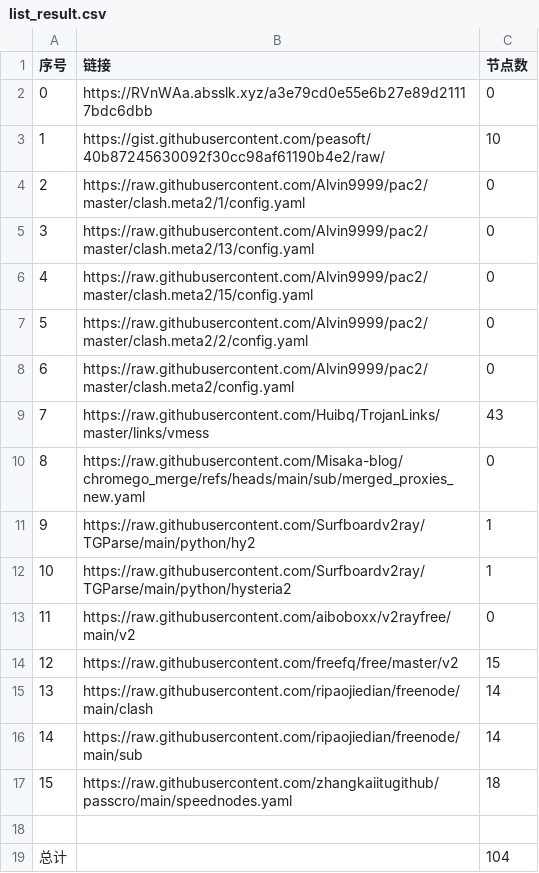
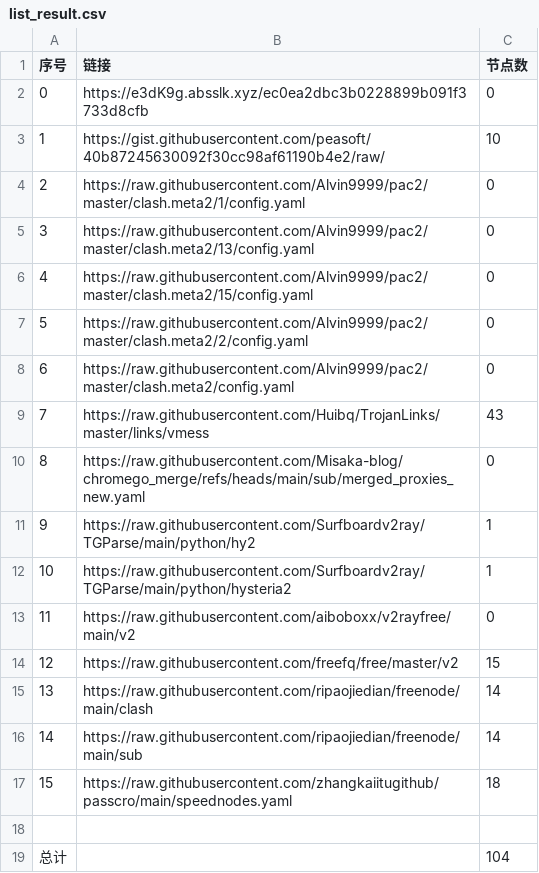
Before and after one commit to liuhtt/liunomorewalls, a CSV file: list_result.csv, drawn as a sheet.

```diff
--- a/list_result.csv
+++ b/list_result.csv
@@ -1,3 +1,3 @@
 序号,链接,节点数
-0,https://RVnWAa.absslk.xyz/a3e79cd0e55e6b27e89d21117bdc6dbb,0
+0,https://e3dK9g.absslk.xyz/ec0ea2dbc3b0228899b091f3733d8cfb,0
 1,https://gist.githubusercontent.com/peasoft/40b87245630092f30cc98af61190b4e2/raw/,10
```
Also changed, not shown: 3 other files.
